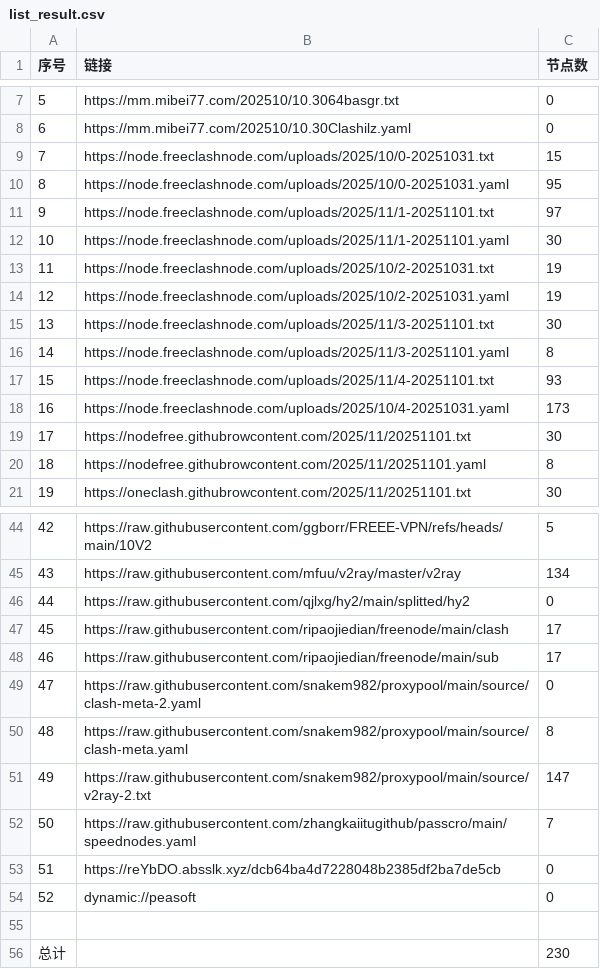
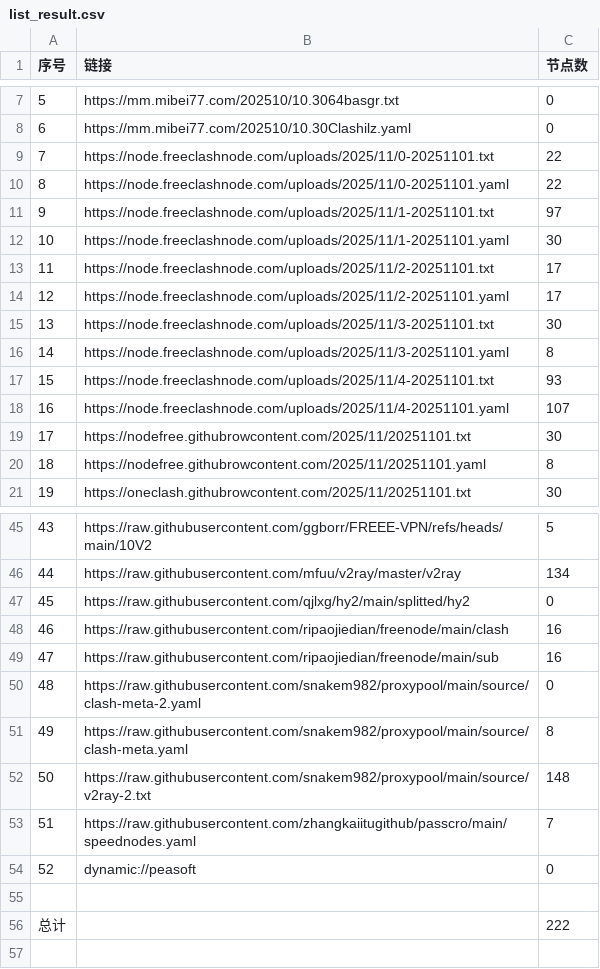
Before and after one commit to eshao731/AutoMergePublicNodes, a CSV file: list_result.csv, drawn as a sheet; only a part is shown, gaps mark what is left out; removed rows and columns are numbered as before the commit, all else as after; the diff covers the shown part only; the diff names each change by its address in the sheet, - before the commit and + after, or states it on an @@ line.

```diff
--- a/list_result.csv
+++ b/list_result.csv
-row 9: 7 | https://node.freeclashnode.com/uploads/2025/10/0-20251031.txt | 15
-row 10: 8 | https://node.freeclashnode.com/uploads/2025/10/0-20251031.yaml | 95
+row 9: 7 | https://node.freeclashnode.com/uploads/2025/11/0-20251101.txt | 22
+row 10: 8 | https://node.freeclashnode.com/uploads/2025/11/0-20251101.yaml | 22
-row 13: 11 | https://node.freeclashnode.com/uploads/2025/10/2-20251031.txt | 19
-row 14: 12 | https://node.freeclashnode.com/uploads/2025/10/2-20251031.yaml | 19
+row 13: 11 | https://node.freeclashnode.com/uploads/2025/11/2-20251101.txt | 17
+row 14: 12 | https://node.freeclashnode.com/uploads/2025/11/2-20251101.yaml | 17
-row 18: 16 | https://node.freeclashnode.com/uploads/2025/10/4-20251031.yaml | 173
+row 18: 16 | https://node.freeclashnode.com/uploads/2025/11/4-20251101.yaml | 107
@@ column A (序号) renumbered between rows 26 and 53 @@
-C48:C49 (节点数): 17
+C48:C49 (节点数): 16
-C52 (节点数): 147
+C52 (节点数): 148
-row 53: 51 | https://reYbDO.absslk.xyz/dcb64ba4d7228048b2385df2ba7de5cb | 0
-C56 (节点数): 230
+C56 (节点数): 222
```
Also changed, not shown: 1 added row and 3 edited cells elsewhere in this file, 26 other files.
